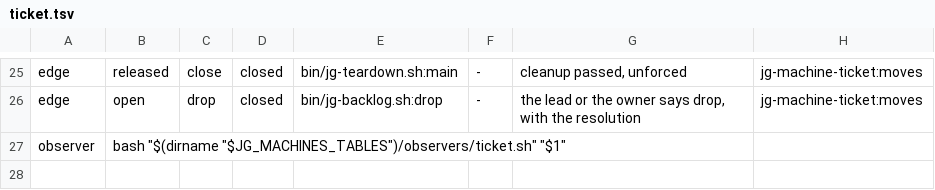
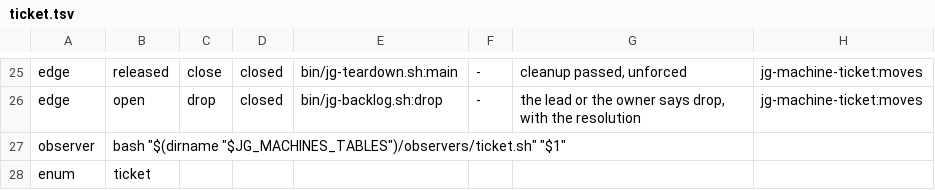
Before and after one commit to umeranjum17/juggernaut, a TSV file: core/machines/tables/ticket.tsv, drawn as a sheet; only a part is shown, gaps mark what is left out; the diff names each change by its address in the sheet, - before the commit and + after, or states it on an @@ line.

Commit message:
jg8-j29a: each machine has one closed enum in core/machines/<name>.states (value, mark, kind, meaning); the table engine loads it, a table that opts in with an enum line fails the lint on a state outside it and names the value, and a list with two initial values fails; the 21 files of this repository load, and ticket and delivering read theirs
Ticket: jg8-j29a

```diff
--- a/core/machines/tables/ticket.tsv
+++ b/core/machines/tables/ticket.tsv
+row 28: enum | ticket
```
Also changed, not shown: core/machines/tables/delivering.tsv, 28 other files.
